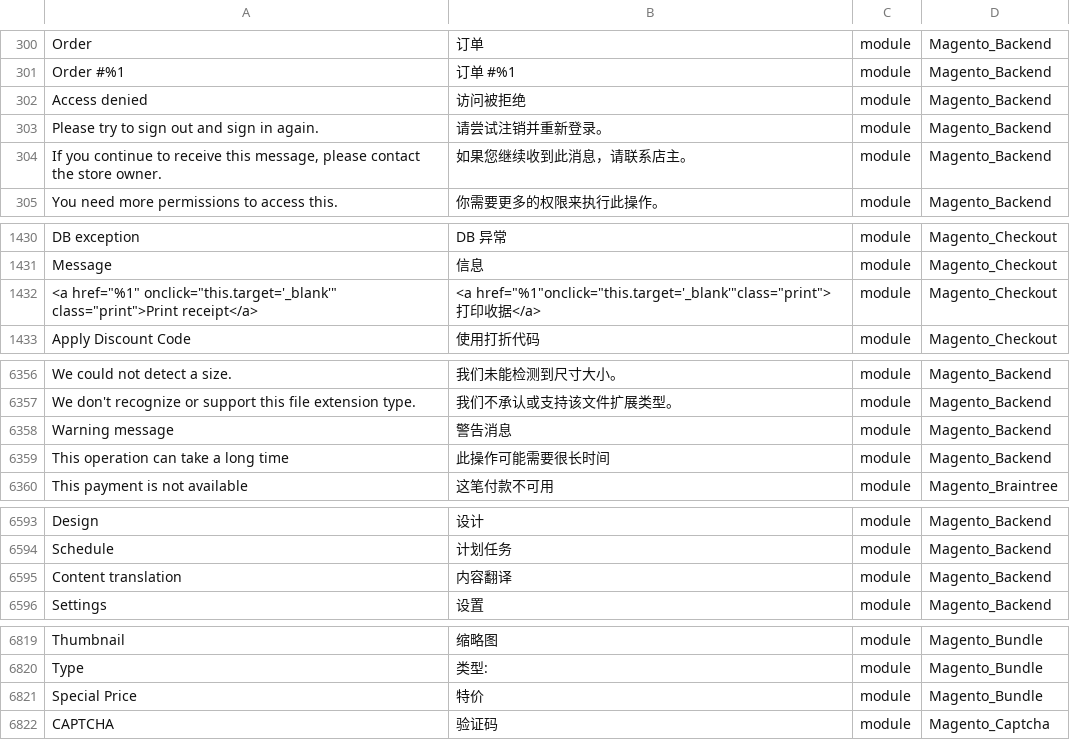
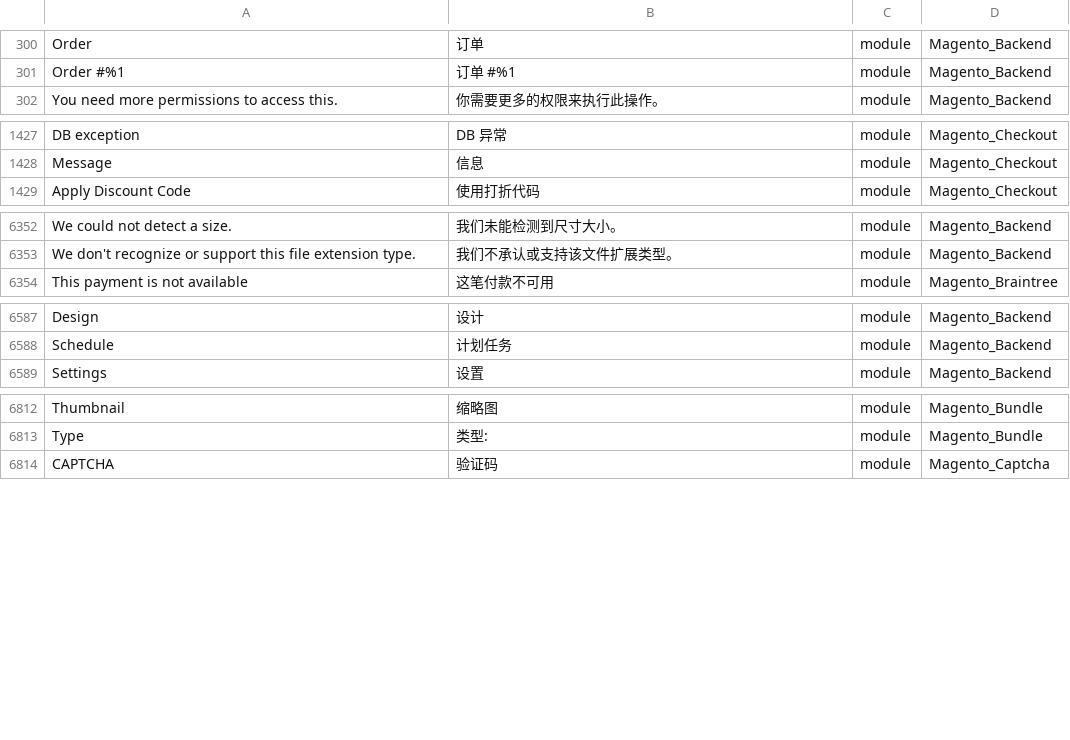
Before and after one commit to Magento2Translations/language_zh_cn, a CSV file: zh_CN.csv, drawn as a sheet; only a part is shown, gaps mark what is left out; the diff covers the shown part only; the diff names each change by its address in the sheet, - before the commit and + after, or states it on an @@ line.

```diff
--- a/zh_CN.csv
+++ b/zh_CN.csv
-row 302: Access denied | 访问被拒绝 | module | Magento_Backend
-row 303: Please try to sign out and sign in again. | 请尝试注销并重新登录。 | module | Magento_Backend
-row 304: If you continue to receive this message, please contact the store owner. | 如果您继续收到此消息，请联系店主。 | module | Magento_Backend
-row 1432: <a href="%1" onclick="this.target='_blank'" class="print">Print receipt</a> | <a href="%1"onclick="this.target='_blank'"class="print"> 打印收据</a> | module | Magento_Checkout
-row 6358: Warning message | 警告消息 | module | Magento_Backend
-row 6359: This operation can take a long time | 此操作可能需要很长时间 | module | Magento_Backend
-row 6595: Content translation | 内容翻译 | module | Magento_Backend
-row 6821: Special Price | 特价 | module | Magento_Bundle
```
Also changed, not shown: 2 edited cells elsewhere in this file, 1 other file.
